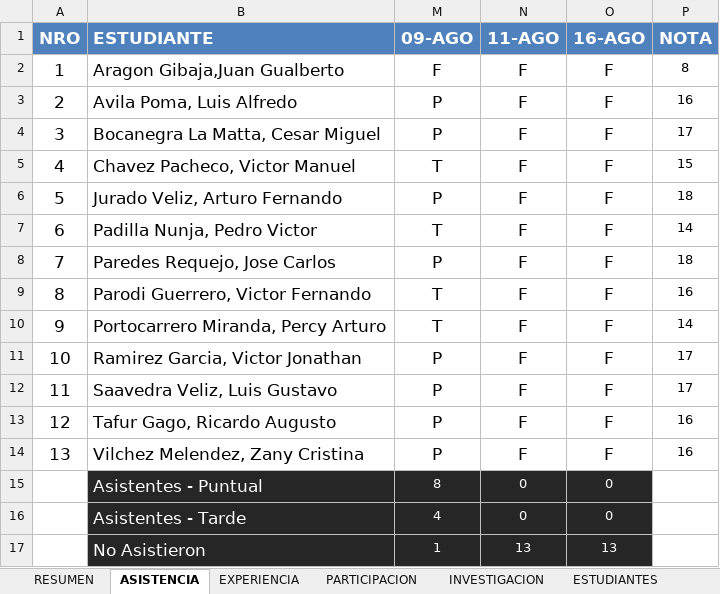
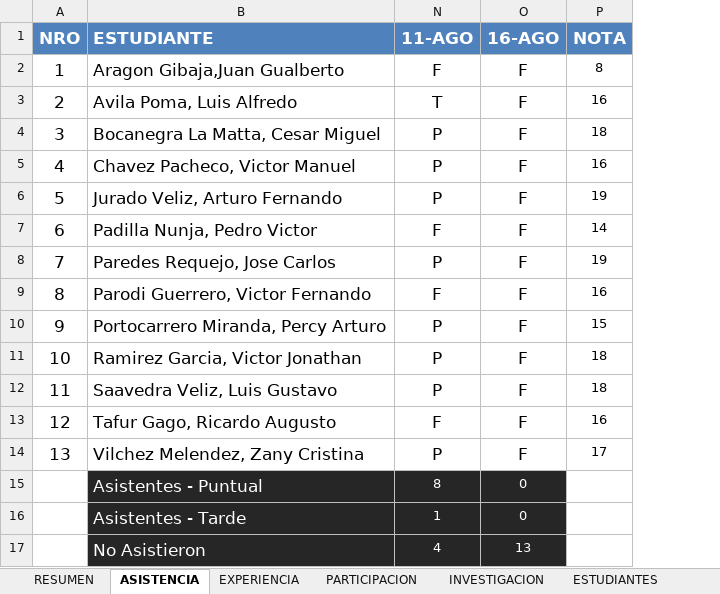
Before and after one commit to gcoronelc/UCS_TDP_2016-4, an Excel workbook: Docs/Asistencia.xlsx, sheet ASISTENCIA, drawn as a sheet; values as stored, in another font and other column widths than the file's, no borders; the diff names each change by its address in the sheet, - before the commit and + after, or states it on an @@ line.

Commit message:
Asistencia

```diff
--- a/Docs/Asistencia.xlsx (sheet ASISTENCIA)
+++ b/Docs/Asistencia.xlsx (sheet ASISTENCIA)
@@ column M (09-AGO) hidden, rows 2-17: F | P | P | T | P | T | P | T | T | P | P | P | P | 8 | 4 | 1 @@
-N3 (11-AGO): F
+N3 (11-AGO): T
-N4:N6 (11-AGO): F
+N4:N6 (11-AGO): P
-P4 (NOTA): 17
+P4 (NOTA): 18
-P5 (NOTA): 15
+P5 (NOTA): 16
-P6 (NOTA): 18
+P6 (NOTA): 19
-N8 (11-AGO): F
+N8 (11-AGO): P
-P8 (NOTA): 18
+P8 (NOTA): 19
-N10:N12 (11-AGO): F
+N10:N12 (11-AGO): P
-P10 (NOTA): 14
+P10 (NOTA): 15
-P11:P12 (NOTA): 17
+P11:P12 (NOTA): 18
-N14 (11-AGO): F
+N14 (11-AGO): P
-P14 (NOTA): 16
+P14 (NOTA): 17
-N15 (11-AGO): 0
+N15 (11-AGO): 8
-N16 (11-AGO): 0
+N16 (11-AGO): 1
-N17 (11-AGO): 13
+N17 (11-AGO): 4
```
Also changed, not shown: sheet PARTICIPACION, sheet RESUMEN, sheet EXPERIENCIA.
